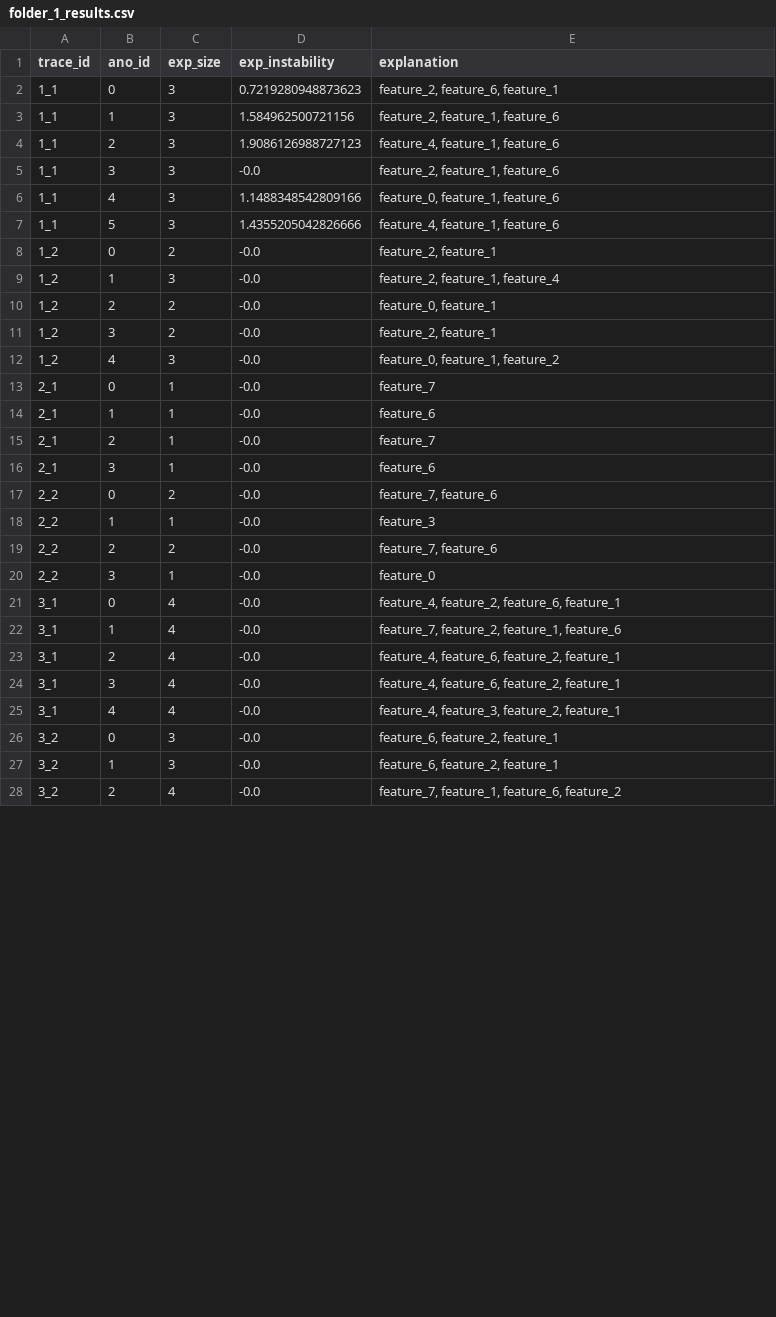
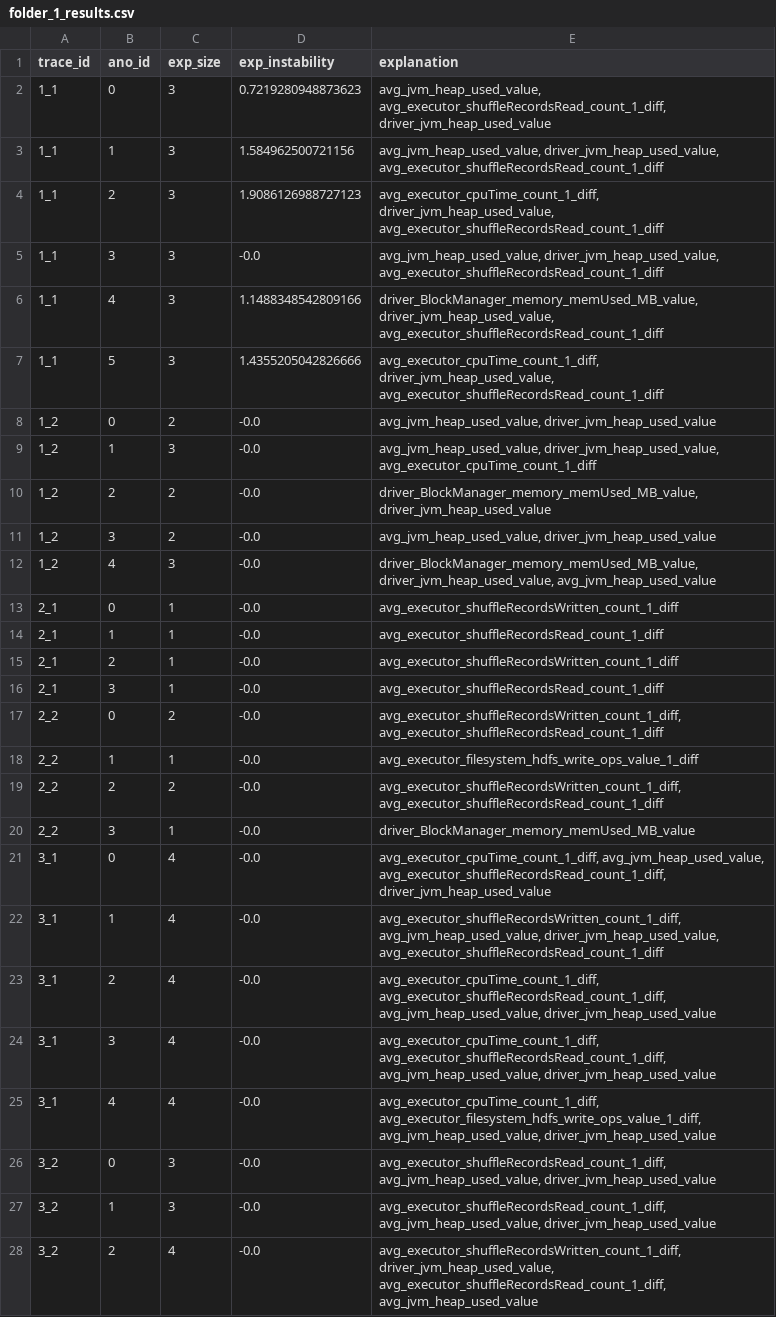
Before and after one commit to Yedson54/project-exstream, a CSV file: notebooks/folder_1_results.csv, drawn as a sheet; only a part is shown; the diff covers the shown part only.

Commit message:
map true feature name in build explanation

```diff
--- a/notebooks/folder_1_results.csv
+++ b/notebooks/folder_1_results.csv
@@ -1,28 +1,28 @@
 trace_id,ano_id,exp_size,exp_instability,explanation
-1_1,0,3,0.7219280948873623,"feature_2, feature_6, feature_1"
-1_1,1,3,1.584962500721156,"feature_2, feature_1, feature_6"
-1_1,2,3,1.9086126988727123,"feature_4, feature_1, feature_6"
-1_1,3,3,-0.0,"feature_2, feature_1, feature_6"
-1_1,4,3,1.1488348542809166,"feature_0, feature_1, feature_6"
-1_1,5,3,1.4355205042826666,"feature_4, feature_1, feature_6"
-1_2,0,2,-0.0,"feature_2, feature_1"
-1_2,1,3,-0.0,"feature_2, feature_1, feature_4"
-1_2,2,2,-0.0,"feature_0, feature_1"
-1_2,3,2,-0.0,"feature_2, feature_1"
-1_2,4,3,-0.0,"feature_0, feature_1, feature_2"
-2_1,0,1,-0.0,feature_7
-2_1,1,1,-0.0,feature_6
-2_1,2,1,-0.0,feature_7
-2_1,3,1,-0.0,feature_6
-2_2,0,2,-0.0,"feature_7, feature_6"
-2_2,1,1,-0.0,feature_3
-2_2,2,2,-0.0,"feature_7, feature_6"
-2_2,3,1,-0.0,feature_0
-3_1,0,4,-0.0,"feature_4, feature_2, feature_6, feature_1"
-3_1,1,4,-0.0,"feature_7, feature_2, feature_1, feature_6"
-3_1,2,4,-0.0,"feature_4, feature_6, feature_2, feature_1"
-3_1,3,4,-0.0,"feature_4, feature_6, feature_2, feature_1"
-3_1,4,4,-0.0,"feature_4, feature_3, feature_2, feature_1"
-3_2,0,3,-0.0,"feature_6, feature_2, feature_1"
-3_2,1,3,-0.0,"feature_6, feature_2, feature_1"
-3_2,2,4,-0.0,"feature_7, feature_1, feature_6, feature_2"
+1_1,0,3,0.7219280948873623,"avg_jvm_heap_used_value, avg_executor_shuffleRecordsRead_count_1_diff, driver_jvm_heap_used_value"
+1_1,1,3,1.584962500721156,"avg_jvm_heap_used_value, driver_jvm_heap_used_value, avg_executor_shuffleRecordsRead_count_1_diff"
+1_1,2,3,1.9086126988727123,"avg_executor_cpuTime_count_1_diff, driver_jvm_heap_used_value, avg_executor_shuffleRecordsRead_count_1_diff"
+1_1,3,3,-0.0,"avg_jvm_heap_used_value, driver_jvm_heap_used_value, avg_executor_shuffleRecordsRead_count_1_diff"
+1_1,4,3,1.1488348542809166,"driver_BlockManager_memory_memUsed_MB_value, driver_jvm_heap_used_value, avg_executor_shuffleRecordsRead_count_1_diff"
+1_1,5,3,1.4355205042826666,"avg_executor_cpuTime_count_1_diff, driver_jvm_heap_used_value, avg_executor_shuffleRecordsRead_count_1_diff"
+1_2,0,2,-0.0,"avg_jvm_heap_used_value, driver_jvm_heap_used_value"
+1_2,1,3,-0.0,"avg_jvm_heap_used_value, driver_jvm_heap_used_value, avg_executor_cpuTime_count_1_diff"
+1_2,2,2,-0.0,"driver_BlockManager_memory_memUsed_MB_value, driver_jvm_heap_used_value"
+1_2,3,2,-0.0,"avg_jvm_heap_used_value, driver_jvm_heap_used_value"
+1_2,4,3,-0.0,"driver_BlockManager_memory_memUsed_MB_value, driver_jvm_heap_used_value, avg_jvm_heap_used_value"
+2_1,0,1,-0.0,avg_executor_shuffleRecordsWritten_count_1_diff
+2_1,1,1,-0.0,avg_executor_shuffleRecordsRead_count_1_diff
+2_1,2,1,-0.0,avg_executor_shuffleRecordsWritten_count_1_diff
+2_1,3,1,-0.0,avg_executor_shuffleRecordsRead_count_1_diff
+2_2,0,2,-0.0,"avg_executor_shuffleRecordsWritten_count_1_diff, avg_executor_shuffleRecordsRead_count_1_diff"
+2_2,1,1,-0.0,avg_executor_filesystem_hdfs_write_ops_value_1_diff
+2_2,2,2,-0.0,"avg_executor_shuffleRecordsWritten_count_1_diff, avg_executor_shuffleRecordsRead_count_1_diff"
+2_2,3,1,-0.0,driver_BlockManager_memory_memUsed_MB_value
+3_1,0,4,-0.0,"avg_executor_cpuTime_count_1_diff, avg_jvm_heap_used_value, avg_executor_shuffleRecordsRead_count_1_diff, driver_jvm_heap_used_value"
+3_1,1,4,-0.0,"avg_executor_shuffleRecordsWritten_count_1_diff, avg_jvm_heap_used_value, driver_jvm_heap_used_value, avg_executor_shuffleRecordsRead_count_1_diff"
+3_1,2,4,-0.0,"avg_executor_cpuTime_count_1_diff, avg_executor_shuffleRecordsRead_count_1_diff, avg_jvm_heap_used_value, driver_jvm_heap_used_value"
+3_1,3,4,-0.0,"avg_executor_cpuTime_count_1_diff, avg_executor_shuffleRecordsRead_count_1_diff, avg_jvm_heap_used_value, driver_jvm_heap_used_value"
+3_1,4,4,-0.0,"avg_executor_cpuTime_count_1_diff, avg_executor_filesystem_hdfs_write_ops_value_1_diff, avg_jvm_heap_used_value, driver_jvm_heap_used_value"
+3_2,0,3,-0.0,"avg_executor_shuffleRecordsRead_count_1_diff, avg_jvm_heap_used_value, driver_jvm_heap_used_value"
+3_2,1,3,-0.0,"avg_executor_shuffleRecordsRead_count_1_diff, avg_jvm_heap_used_value, driver_jvm_heap_used_value"
+3_2,2,4,-0.0,"avg_executor_shuffleRecordsWritten_count_1_diff, driver_jvm_heap_used_value, avg_executor_shuffleRecordsRead_count_1_diff, avg_jvm_heap_used_value"
```
Also changed, not shown: 2 edited cells elsewhere in this file, 1 other file.
